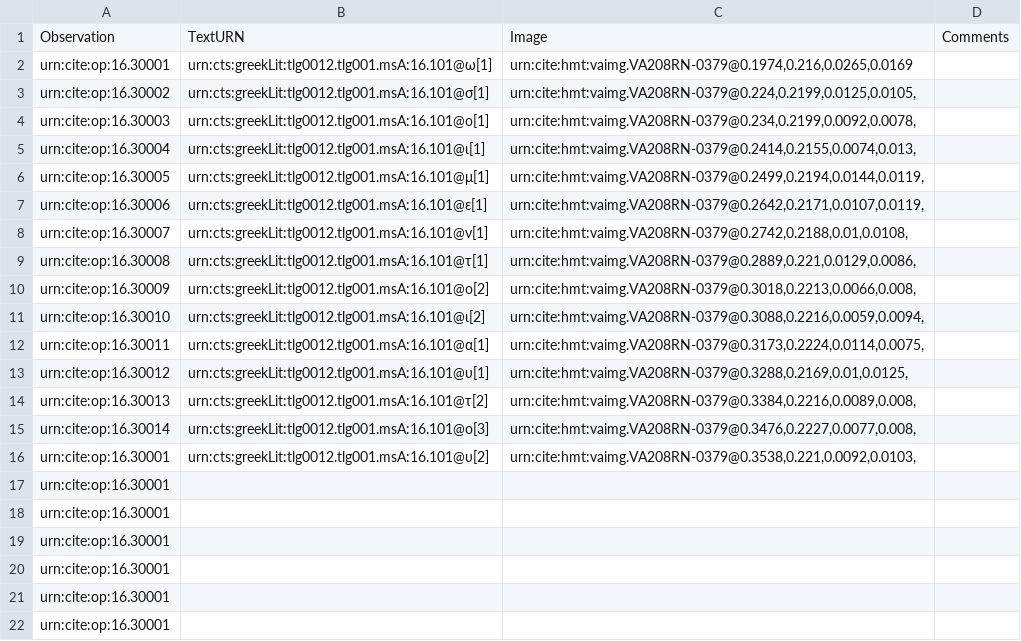
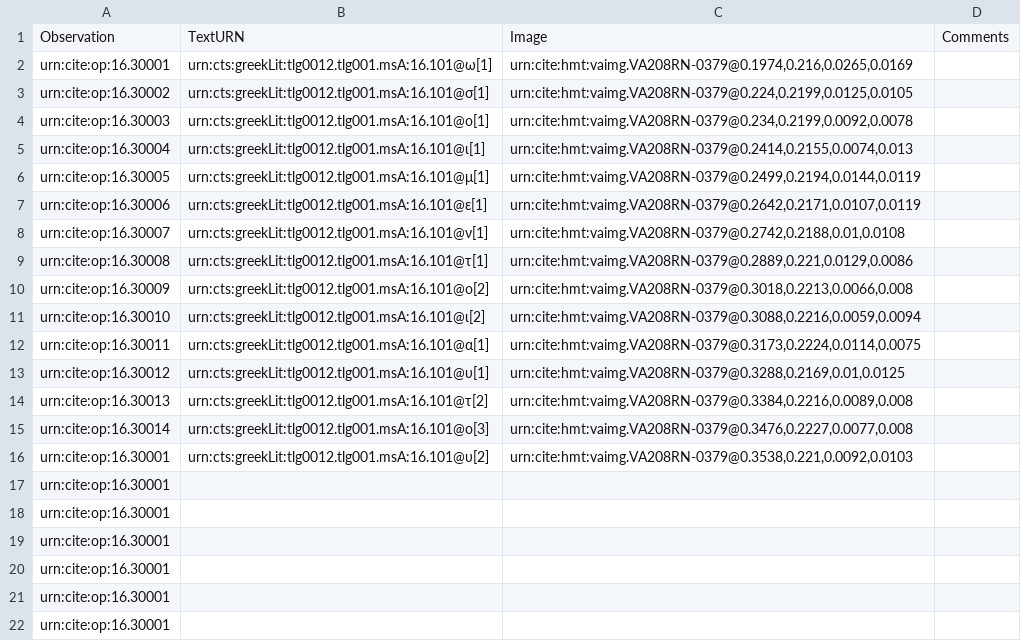
Before and after one commit to hmteditors/furman, a CSV file: 208r/collections/paleography.csv, drawn as a sheet; only a part is shown.

Commit message:
Update paleography.csv

```diff
--- a/208r/collections/paleography.csv
+++ b/208r/collections/paleography.csv
@@ -2,16 +2,16 @@ Observation,TextURN,Image,Comments
 urn:cite:op:16.30001,urn:cts:greekLit:tlg0012.tlg001.msA:16.101@ω[1],"urn:cite:hmt:vaimg.VA208RN-0379@0.1974,0.216,0.0265,0.0169",
-urn:cite:op:16.30002,urn:cts:greekLit:tlg0012.tlg001.msA:16.101@σ[1],"urn:cite:hmt:vaimg.VA208RN-0379@0.224,0.2199,0.0125,0.0105,"
-urn:cite:op:16.30003,urn:cts:greekLit:tlg0012.tlg001.msA:16.101@ο[1],"urn:cite:hmt:vaimg.VA208RN-0379@0.234,0.2199,0.0092,0.0078,"
-urn:cite:op:16.30004,urn:cts:greekLit:tlg0012.tlg001.msA:16.101@ι[1],"urn:cite:hmt:vaimg.VA208RN-0379@0.2414,0.2155,0.0074,0.013,"
-urn:cite:op:16.30005,urn:cts:greekLit:tlg0012.tlg001.msA:16.101@μ[1],"urn:cite:hmt:vaimg.VA208RN-0379@0.2499,0.2194,0.0144,0.0119,"
-urn:cite:op:16.30006,urn:cts:greekLit:tlg0012.tlg001.msA:16.101@ε[1],"urn:cite:hmt:vaimg.VA208RN-0379@0.2642,0.2171,0.0107,0.0119,"
-urn:cite:op:16.30007,urn:cts:greekLit:tlg0012.tlg001.msA:16.101@ν[1],"urn:cite:hmt:vaimg.VA208RN-0379@0.2742,0.2188,0.01,0.0108,"
-urn:cite:op:16.30008,urn:cts:greekLit:tlg0012.tlg001.msA:16.101@τ[1],"urn:cite:hmt:vaimg.VA208RN-0379@0.2889,0.221,0.0129,0.0086,"
-urn:cite:op:16.30009,urn:cts:greekLit:tlg0012.tlg001.msA:16.101@ο[2],"urn:cite:hmt:vaimg.VA208RN-0379@0.3018,0.2213,0.0066,0.008,"
-urn:cite:op:16.30010,urn:cts:greekLit:tlg0012.tlg001.msA:16.101@ι[2],"urn:cite:hmt:vaimg.VA208RN-0379@0.3088,0.2216,0.0059,0.0094,"
-urn:cite:op:16.30011,urn:cts:greekLit:tlg0012.tlg001.msA:16.101@α[1],"urn:cite:hmt:vaimg.VA208RN-0379@0.3173,0.2224,0.0114,0.0075,"
-urn:cite:op:16.30012,urn:cts:greekLit:tlg0012.tlg001.msA:16.101@υ[1],"urn:cite:hmt:vaimg.VA208RN-0379@0.3288,0.2169,0.01,0.0125,"
-urn:cite:op:16.30013,urn:cts:greekLit:tlg0012.tlg001.msA:16.101@τ[2],"urn:cite:hmt:vaimg.VA208RN-0379@0.3384,0.2216,0.0089,0.008,"
-urn:cite:op:16.30014,urn:cts:greekLit:tlg0012.tlg001.msA:16.101@ο[3],"urn:cite:hmt:vaimg.VA208RN-0379@0.3476,0.2227,0.0077,0.008,"
-urn:cite:op:16.30001,urn:cts:greekLit:tlg0012.tlg001.msA:16.101@υ[2],"urn:cite:hmt:vaimg.VA208RN-0379@0.3538,0.221,0.0092,0.0103,"
+urn:cite:op:16.30002,urn:cts:greekLit:tlg0012.tlg001.msA:16.101@σ[1],"urn:cite:hmt:vaimg.VA208RN-0379@0.224,0.2199,0.0125,0.0105",
+urn:cite:op:16.30003,urn:cts:greekLit:tlg0012.tlg001.msA:16.101@ο[1],"urn:cite:hmt:vaimg.VA208RN-0379@0.234,0.2199,0.0092,0.0078",
+urn:cite:op:16.30004,urn:cts:greekLit:tlg0012.tlg001.msA:16.101@ι[1],"urn:cite:hmt:vaimg.VA208RN-0379@0.2414,0.2155,0.0074,0.013",
+urn:cite:op:16.30005,urn:cts:greekLit:tlg0012.tlg001.msA:16.101@μ[1],"urn:cite:hmt:vaimg.VA208RN-0379@0.2499,0.2194,0.0144,0.0119",
+urn:cite:op:16.30006,urn:cts:greekLit:tlg0012.tlg001.msA:16.101@ε[1],"urn:cite:hmt:vaimg.VA208RN-0379@0.2642,0.2171,0.0107,0.0119",
+urn:cite:op:16.30007,urn:cts:greekLit:tlg0012.tlg001.msA:16.101@ν[1],"urn:cite:hmt:vaimg.VA208RN-0379@0.2742,0.2188,0.01,0.0108",
+urn:cite:op:16.30008,urn:cts:greekLit:tlg0012.tlg001.msA:16.101@τ[1],"urn:cite:hmt:vaimg.VA208RN-0379@0.2889,0.221,0.0129,0.0086",
+urn:cite:op:16.30009,urn:cts:greekLit:tlg0012.tlg001.msA:16.101@ο[2],"urn:cite:hmt:vaimg.VA208RN-0379@0.3018,0.2213,0.0066,0.008",
+urn:cite:op:16.30010,urn:cts:greekLit:tlg0012.tlg001.msA:16.101@ι[2],"urn:cite:hmt:vaimg.VA208RN-0379@0.3088,0.2216,0.0059,0.0094",
+urn:cite:op:16.30011,urn:cts:greekLit:tlg0012.tlg001.msA:16.101@α[1],"urn:cite:hmt:vaimg.VA208RN-0379@0.3173,0.2224,0.0114,0.0075",
+urn:cite:op:16.30012,urn:cts:greekLit:tlg0012.tlg001.msA:16.101@υ[1],"urn:cite:hmt:vaimg.VA208RN-0379@0.3288,0.2169,0.01,0.0125",
+urn:cite:op:16.30013,urn:cts:greekLit:tlg0012.tlg001.msA:16.101@τ[2],"urn:cite:hmt:vaimg.VA208RN-0379@0.3384,0.2216,0.0089,0.008",
+urn:cite:op:16.30014,urn:cts:greekLit:tlg0012.tlg001.msA:16.101@ο[3],"urn:cite:hmt:vaimg.VA208RN-0379@0.3476,0.2227,0.0077,0.008",
+urn:cite:op:16.30001,urn:cts:greekLit:tlg0012.tlg001.msA:16.101@υ[2],"urn:cite:hmt:vaimg.VA208RN-0379@0.3538,0.221,0.0092,0.0103",
 urn:cite:op:16.30001,,,
```
